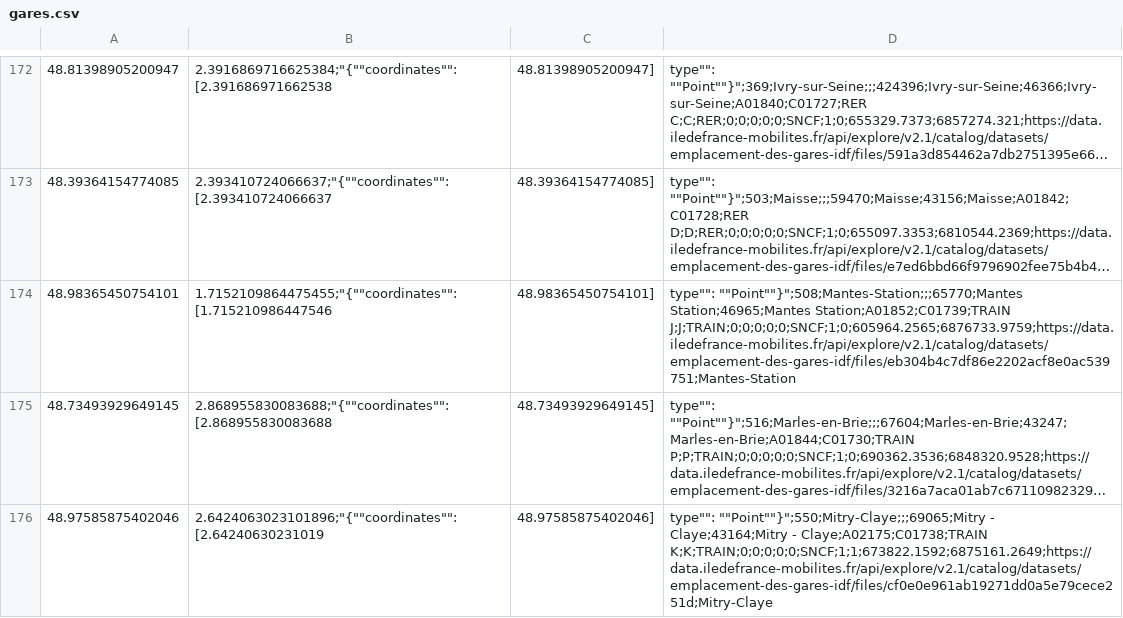
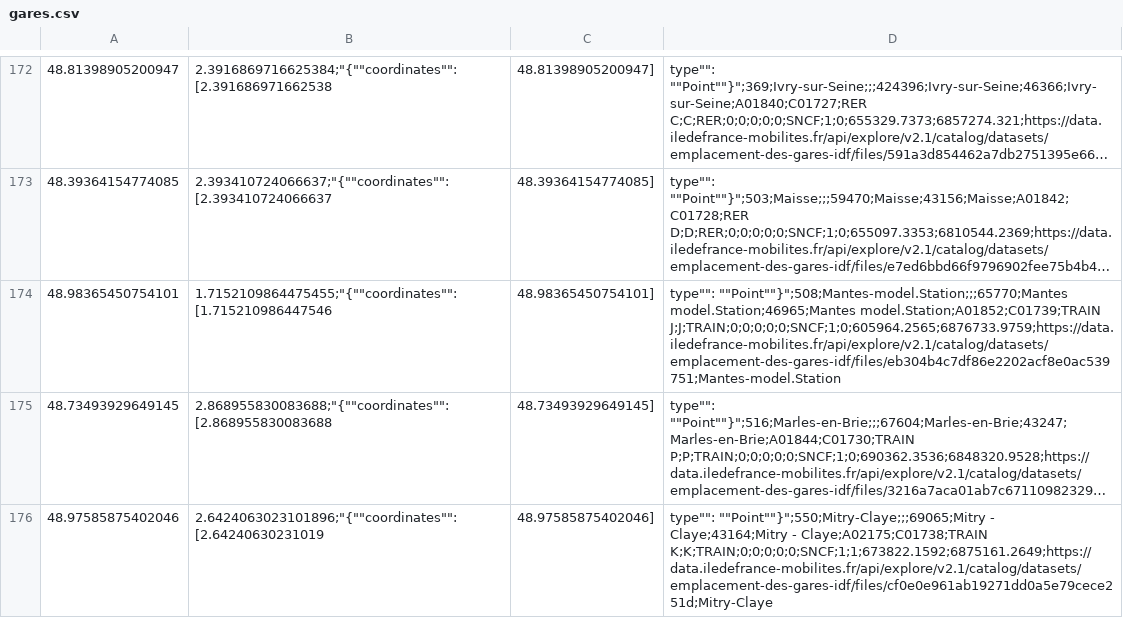
Before and after one commit to octoooooC/ApplicationTransport, a CSV file: gares.csv, drawn as a sheet; only a part is shown, gaps mark what is left out; long unchanged cells end in …; the diff covers the shown part only; the diff names each change by its address in the sheet, - before the commit and + after, or states it on an @@ line.

```diff
--- a/gares.csv
+++ b/gares.csv
-D174: type"": ""Point""}";508;Mantes-Station;;;65770;Mantes Station;46965;Mantes Station;A01852;C01739;TRAIN J;J;TRAIN;0;0;0;0;0;SNCF;1;0;605964.2565;6876733.9759;https://data.iledefrance-mobilites.fr/api/explore/v2.1/catalog/datasets/emplacement-des-gares-idf/files/eb304b4c7df86e2202acf8e0ac539751;Mantes-Station
+D174: type"": ""Point""}";508;Mantes-model.Station;;;65770;Mantes model.Station;46965;Mantes model.Station;A01852;C01739;TRAIN J;J;TRAIN;0;0;0;0;0;SNCF;1;0;605964.2565;6876733.9759;https://data.iledefrance-mobilites.fr/api/explore/v2.1/catalog/datasets/emplacement-des-gares-idf/files/eb304b4c7df86e2202acf8e0ac539751;Mantes-model.Station
```
Also changed, not shown: 2 edited cells elsewhere in this file, 23 other files.
